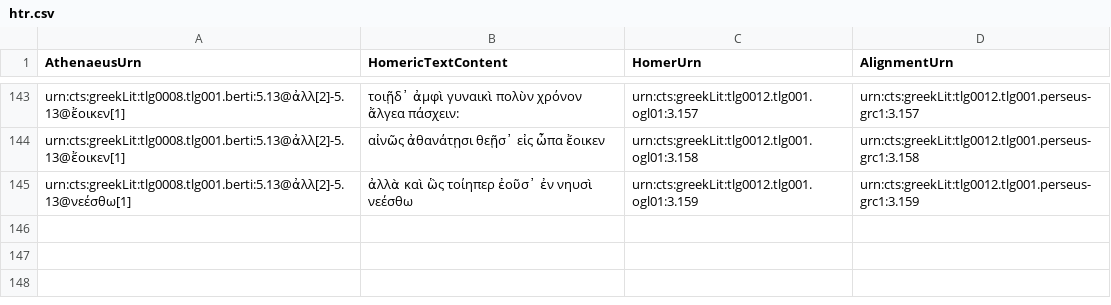
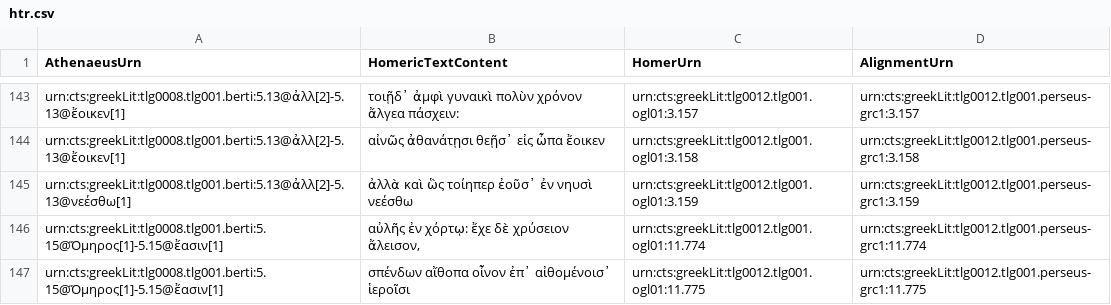
Before and after one commit to DigitalAthenaeus/homeric-reuse, a CSV file: tabular-data/htr.csv, drawn as a sheet; only a part is shown, gaps mark what is left out.

Commit message:
Update htr.csv

```diff
--- a/tabular-data/htr.csv
+++ b/tabular-data/htr.csv
@@ -145 +145,3 @@
 "urn:cts:greekLit:tlg0008.tlg001.berti:5.13@ἀλλ[2]-5.13@νεέσθω[1]","ἀλλὰ καὶ ὣς τοίηπερ ἐοῦσ᾽ ἐν νηυσὶ νεέσθω","urn:cts:greekLit:tlg0012.tlg001.ogl01:3.159","urn:cts:greekLit:tlg0012.tlg001.perseus-grc1:3.159"
+"urn:cts:greekLit:tlg0008.tlg001.berti:5.15@Ὅμηρος[1]-5.15@ἔασιν[1]","αὐλῆς ἐν χόρτῳ: ἔχε δὲ χρύσειον ἄλεισον,","urn:cts:greekLit:tlg0012.tlg001.ogl01:11.774","urn:cts:greekLit:tlg0012.tlg001.perseus-grc1:11.774"
+"urn:cts:greekLit:tlg0008.tlg001.berti:5.15@Ὅμηρος[1]-5.15@ἔασιν[1]","σπένδων αἴθοπα οἶνον ἐπ᾽ αἰθομένοισ᾽ ἱεροῖσι","urn:cts:greekLit:tlg0012.tlg001.ogl01:11.775","urn:cts:greekLit:tlg0012.tlg001.perseus-grc1:11.775"
```
